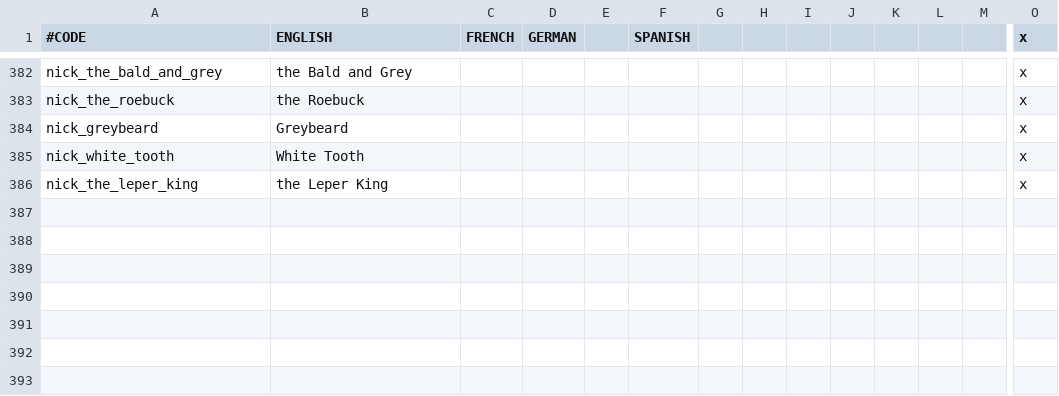
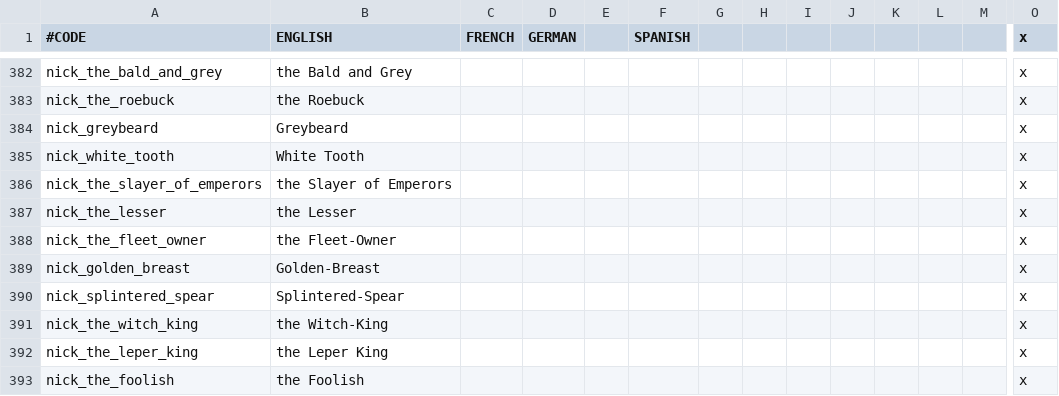
Before and after one commit to preslavb/lux-invicta-repository, a CSV file: localisation/1_misc.csv, drawn as a sheet; only a part is shown, gaps mark what is left out; rows hold the shown columns only; the diff names each change by its address in the sheet, - before the commit and + after, or states it on an @@ line.

```diff
--- a/localisation/1_misc.csv
+++ b/localisation/1_misc.csv
+row 386: nick_the_slayer_of_emperors | the Slayer of Emperors |  |  |  |  |  |  |  |  |  |  |  | x
+row 387: nick_the_lesser | the Lesser |  |  |  |  |  |  |  |  |  |  |  | x
+row 388: nick_the_fleet_owner | the Fleet-Owner |  |  |  |  |  |  |  |  |  |  |  | x
+row 389: nick_golden_breast | Golden-Breast |  |  |  |  |  |  |  |  |  |  |  | x
+row 390: nick_splintered_spear | Splintered-Spear |  |  |  |  |  |  |  |  |  |  |  | x
+row 391: nick_the_witch_king | the Witch-King |  |  |  |  |  |  |  |  |  |  |  | x
+row 393: nick_the_foolish | the Foolish |  |  |  |  |  |  |  |  |  |  |  | x
```
Also changed, not shown: localisation/lux_regency.csv, localisation/relf_localisation.csv, 10 other files.
